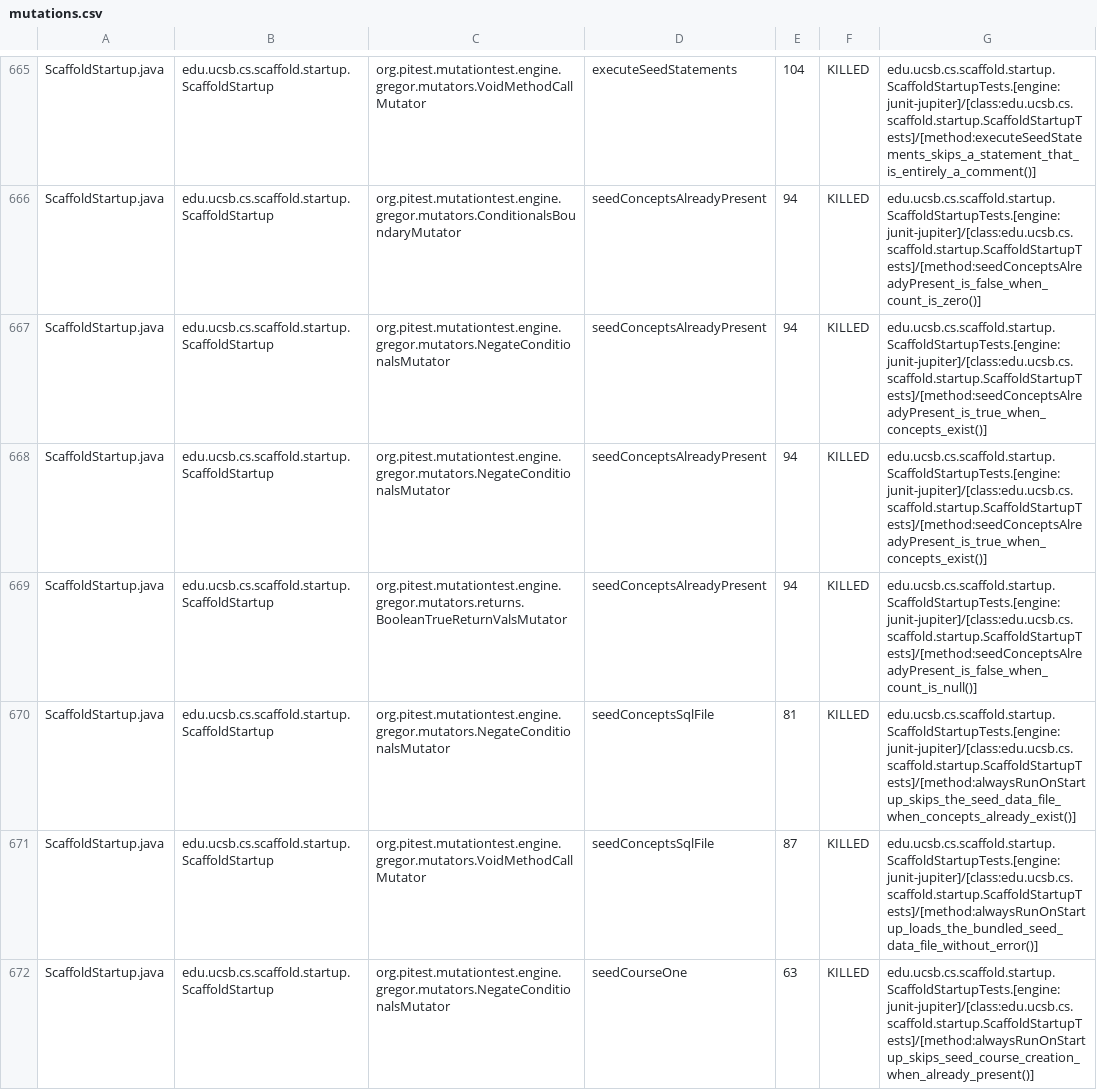
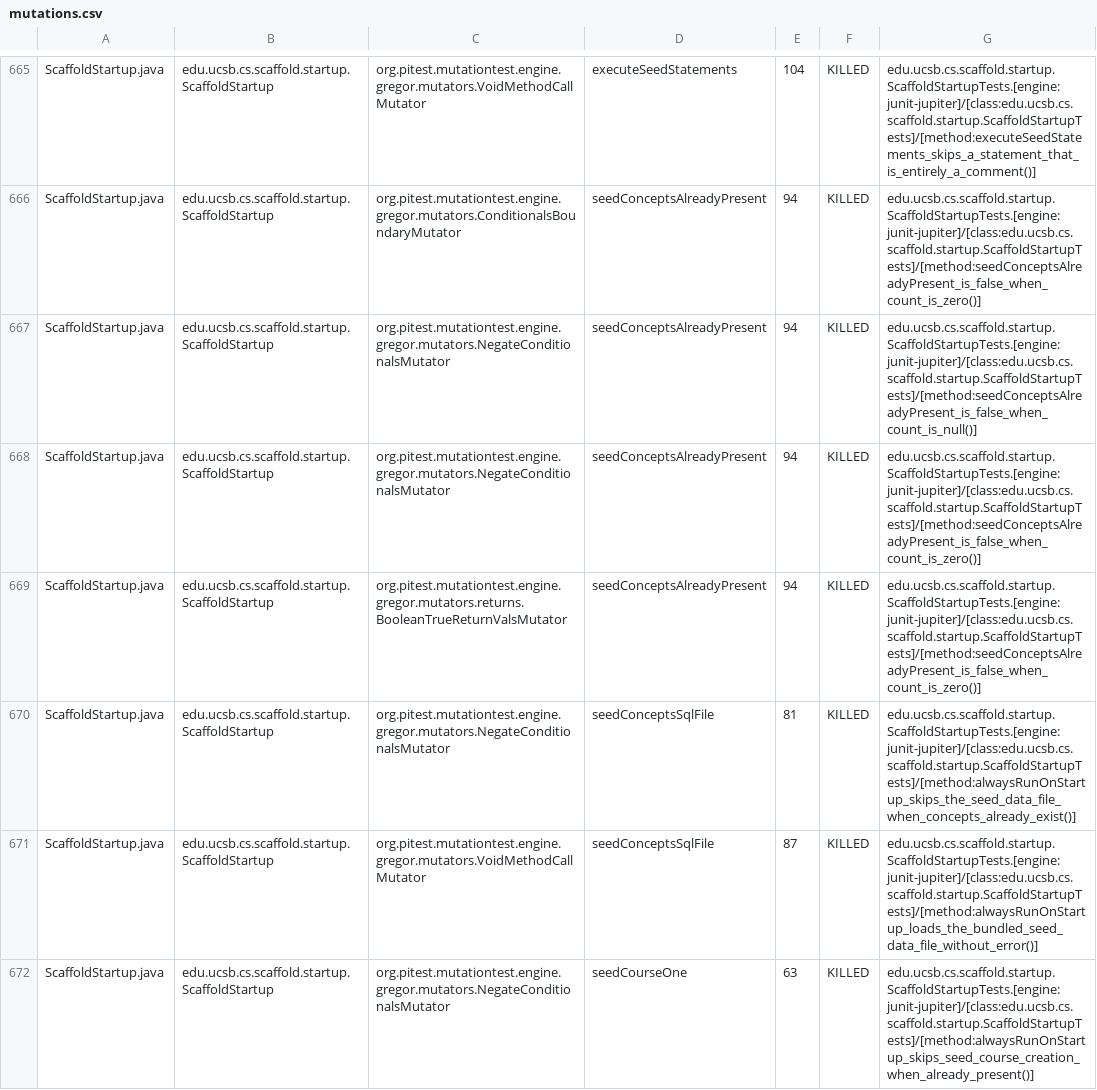
Before and after one commit to ucsb-cs156/proj-scaffold, a CSV file: prs/86/pitest/mutations.csv, drawn as a sheet; only a part is shown, gaps mark what is left out; the diff covers the shown part only.

Commit message:
Deploying to gh-pages from @ ucsb-cs156/proj-scaffold@9fbc1173cd0fabef0ae42d678063ccbad3c952b5 🚀

```diff
--- a/prs/86/pitest/mutations.csv
+++ b/prs/86/pitest/mutations.csv
@@ -666,5 +666,5 @@ ScaffoldStartup.java,edu.ucsb.cs.scaffold.startup.ScaffoldStartup,org.pitest.mut
 ScaffoldStartup.java,edu.ucsb.cs.scaffold.startup.ScaffoldStartup,org.pitest.mutationtest.engine.gregor.mutators.ConditionalsBoundaryMutator,seedConceptsAlreadyPresent,94,KILLED,edu.ucsb.cs.scaffold.startup.ScaffoldStartupTests.[engine:junit-jupiter]/[class:edu.ucsb.cs.scaffold.startup.ScaffoldStartupTests]/[method:seedConceptsAlreadyPresent_is_false_when_count_is_zero()]
-ScaffoldStartup.java,edu.ucsb.cs.scaffold.startup.ScaffoldStartup,org.pitest.mutationtest.engine.gregor.mutators.NegateConditionalsMutator,seedConceptsAlreadyPresent,94,KILLED,edu.ucsb.cs.scaffold.startup.ScaffoldStartupTests.[engine:junit-jupiter]/[class:edu.ucsb.cs.scaffold.startup.ScaffoldStartupTests]/[method:seedConceptsAlreadyPresent_is_true_when_concepts_exist()]
-ScaffoldStartup.java,edu.ucsb.cs.scaffold.startup.ScaffoldStartup,org.pitest.mutationtest.engine.gregor.mutators.NegateConditionalsMutator,seedConceptsAlreadyPresent,94,KILLED,edu.ucsb.cs.scaffold.startup.ScaffoldStartupTests.[engine:junit-jupiter]/[class:edu.ucsb.cs.scaffold.startup.ScaffoldStartupTests]/[method:seedConceptsAlreadyPresent_is_true_when_concepts_exist()]
-ScaffoldStartup.java,edu.ucsb.cs.scaffold.startup.ScaffoldStartup,org.pitest.mutationtest.engine.gregor.mutators.returns.BooleanTrueReturnValsMutator,seedConceptsAlreadyPresent,94,KILLED,edu.ucsb.cs.scaffold.startup.ScaffoldStartupTests.[engine:junit-jupiter]/[class:edu.ucsb.cs.scaffold.startup.ScaffoldStartupTests]/[method:seedConceptsAlreadyPresent_is_false_when_count_is_null()]
+ScaffoldStartup.java,edu.ucsb.cs.scaffold.startup.ScaffoldStartup,org.pitest.mutationtest.engine.gregor.mutators.NegateConditionalsMutator,seedConceptsAlreadyPresent,94,KILLED,edu.ucsb.cs.scaffold.startup.ScaffoldStartupTests.[engine:junit-jupiter]/[class:edu.ucsb.cs.scaffold.startup.ScaffoldStartupTests]/[method:seedConceptsAlreadyPresent_is_false_when_count_is_null()]
+ScaffoldStartup.java,edu.ucsb.cs.scaffold.startup.ScaffoldStartup,org.pitest.mutationtest.engine.gregor.mutators.NegateConditionalsMutator,seedConceptsAlreadyPresent,94,KILLED,edu.ucsb.cs.scaffold.startup.ScaffoldStartupTests.[engine:junit-jupiter]/[class:edu.ucsb.cs.scaffold.startup.ScaffoldStartupTests]/[method:seedConceptsAlreadyPresent_is_false_when_count_is_zero()]
+ScaffoldStartup.java,edu.ucsb.cs.scaffold.startup.ScaffoldStartup,org.pitest.mutationtest.engine.gregor.mutators.returns.BooleanTrueReturnValsMutator,seedConceptsAlreadyPresent,94,KILLED,edu.ucsb.cs.scaffold.startup.ScaffoldStartupTests.[engine:junit-jupiter]/[class:edu.ucsb.cs.scaffold.startup.ScaffoldStartupTests]/[method:seedConceptsAlreadyPresent_is_false_when_count_is_zero()]
 ScaffoldStartup.java,edu.ucsb.cs.scaffold.startup.ScaffoldStartup,org.pitest.mutationtest.engine.gregor.mutators.NegateConditionalsMutator,seedConceptsSqlFile,81,KILLED,edu.ucsb.cs.scaffold.startup.ScaffoldStartupTests.[engine:junit-jupiter]/[class:edu.ucsb.cs.scaffold.startup.ScaffoldStartupTests]/[method:alwaysRunOnStartup_skips_the_seed_data_file_when_concepts_already_exist()]
```
Also changed, not shown: 88 edited cells elsewhere in this file, 55 other files.
